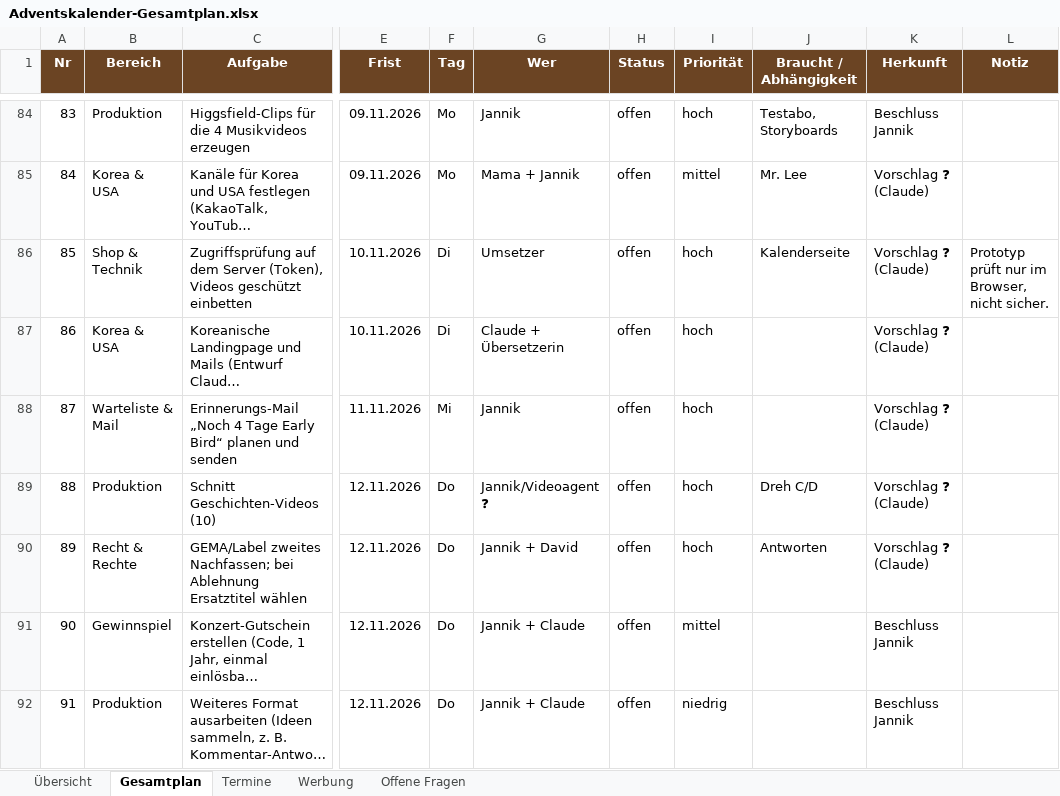
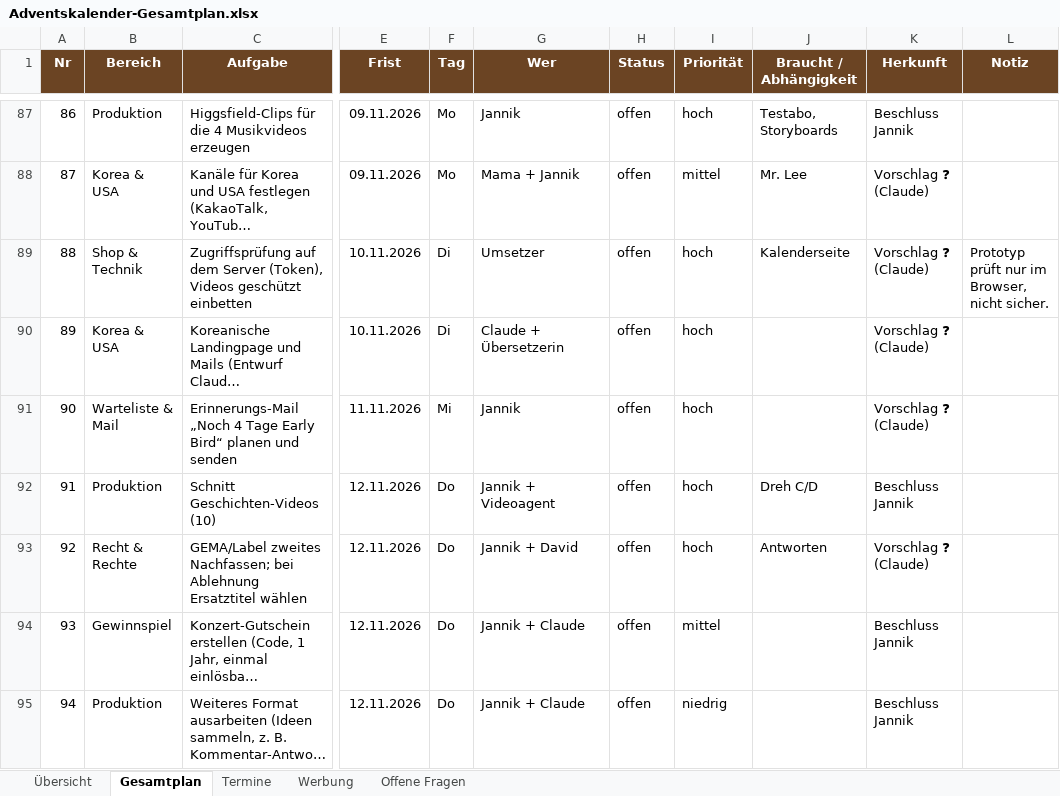
Before and after one commit to Jackmorris84/CLAUDE, an Excel workbook: 10_Aufbereitet/Adventskalender-Gesamtplan.xlsx, sheet Gesamtplan, drawn as a sheet; only a part is shown, gaps mark what is left out; long unchanged cells end in …; values as stored, in another font and other column widths than the file's, no borders; charts and pictures and conditional formats not drawn; addresses are those after the commit; the diff covers the shown part only; the diff names each change by its address in the sheet, - before the commit and + after, or states it on an @@ line.

```diff
--- a/10_Aufbereitet/Adventskalender-Gesamtplan.xlsx (sheet Gesamtplan)
+++ b/10_Aufbereitet/Adventskalender-Gesamtplan.xlsx (sheet Gesamtplan)
@@ column A (Nr) renumbered from row 16 down @@
-G92 (Wer): Jannik/Videoagent ❓
+G92 (Wer): Jannik + Videoagent
-K92 (Herkunft): Vorschlag ❓ (Claude)
+K92 (Herkunft): Beschluss Jannik
```
Also changed, not shown: 3 added rows and 28 edited cells elsewhere in this sheet, sheet Übersicht, sheet Offene Fragen, formulas that keep their value, 8 other files.
